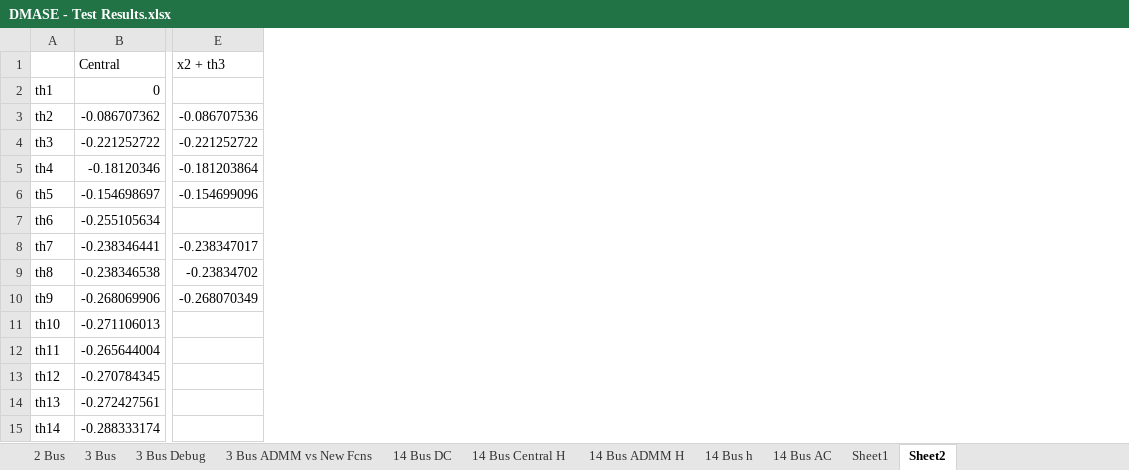
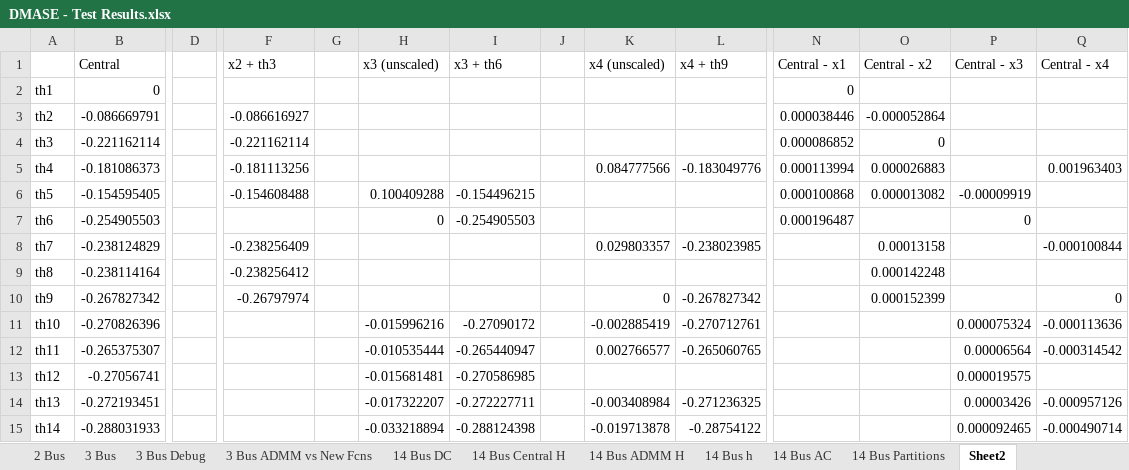
Before and after one commit to lxiong2/D-MASE, an Excel workbook: DMASE - Test Results.xlsx, sheet Sheet2, drawn as a sheet; only a part is shown, gaps mark what is left out; values as stored, in another font and other column widths than the file's, no borders; addresses are those after the commit; the diff covers the shown part only; the diff names each change by its address in the sheet, - before the commit and + after, or states it on an @@ line.

Commit message:
Central Partition 3 results work.
Central Partition 3 results worked after adding measurements for P/Q6-13
and P/Q6-5.

```diff
--- a/DMASE - Test Results.xlsx (sheet Sheet2)
+++ b/DMASE - Test Results.xlsx (sheet Sheet2)
-sheet tab: Sheet1
+sheet tab: 14 Bus Partitions
+column D, empty
+column G, empty
+column H (x3 (unscaled)), rows 6-15: 0.100409288 | 0 |  |  |  | -0.015996216 | -0.010535444 | -0.015681481 | -0.017322207 | -0.033218894
+column I (x3 + th6), rows 6-15: -0.154496215 | -0.254905503 |  |  |  | -0.27090172 | -0.265440947 | -0.270586985 | -0.272227711 | -0.288124398
+column J, empty
+column K (x4 (unscaled)), rows 5-15: 0.084777566 |  |  | 0.029803357 |  | 0 | -0.002885419 | 0.002766577 |  | -0.003408984 | -0.019713878
+column L (x4 + th9), rows 5-15: -0.183049776 |  |  | -0.238023985 |  | -0.267827342 | -0.270712761 | -0.265060765 |  | -0.271236325 | -0.28754122
+column N (Central - x1), rows 2-7: 0 | 0.000038446 | 0.000086852 | 0.000113994 | 0.000100868 | 0.000196487
+column O (Central - x2), rows 3-10: -0.000052864 | 0 | 0.000026883 | 0.000013082 |  | 0.00013158 | 0.000142248 | 0.000152399
+column P (Central - x3), rows 6-15: -0.00009919 | 0 |  |  |  | 0.000075324 | 0.00006564 | 0.000019575 | 0.00003426 | 0.000092465
+column Q (Central - x4), rows 5-15: 0.001963403 |  |  | -0.000100844 |  | 0 | -0.000113636 | -0.000314542 |  | -0.000957126 | -0.000490714
-B3 (Central): -0.086707362
+B3 (Central): -0.086669791
-F3 (x2 + th3): -0.086707536
+F3 (x2 + th3): -0.086616927
-B4 (Central): -0.221252722
+B4 (Central): -0.221162114
-F4 (x2 + th3): -0.221252722
+F4 (x2 + th3): -0.221162114
-B5 (Central): -0.18120346
+B5 (Central): -0.181086373
-F5 (x2 + th3): -0.181203864
+F5 (x2 + th3): -0.181113256
-B6 (Central): -0.154698697
+B6 (Central): -0.154595405
-F6 (x2 + th3): -0.154699096
+F6 (x2 + th3): -0.154608488
-B7 (Central): -0.255105634
+B7 (Central): -0.254905503
-B8 (Central): -0.238346441
+B8 (Central): -0.238124829
-F8 (x2 + th3): -0.238347017
+F8 (x2 + th3): -0.238256409
-B9 (Central): -0.238346538
+B9 (Central): -0.238114164
-F9 (x2 + th3): -0.23834702
+F9 (x2 + th3): -0.238256412
-B10 (Central): -0.268069906
+B10 (Central): -0.267827342
-F10 (x2 + th3): -0.268070349
+F10 (x2 + th3): -0.26797974
-B11 (Central): -0.271106013
+B11 (Central): -0.270826396
-B12 (Central): -0.265644004
+B12 (Central): -0.265375307
-B13 (Central): -0.270784345
+B13 (Central): -0.27056741
-B14 (Central): -0.272427561
+B14 (Central): -0.272193451
-B15 (Central): -0.288333174
+B15 (Central): -0.288031933
```
Also changed, not shown: 1 added column and 21 edited cells elsewhere in this sheet, sheet 14 Bus Partitions, 10 other files.
